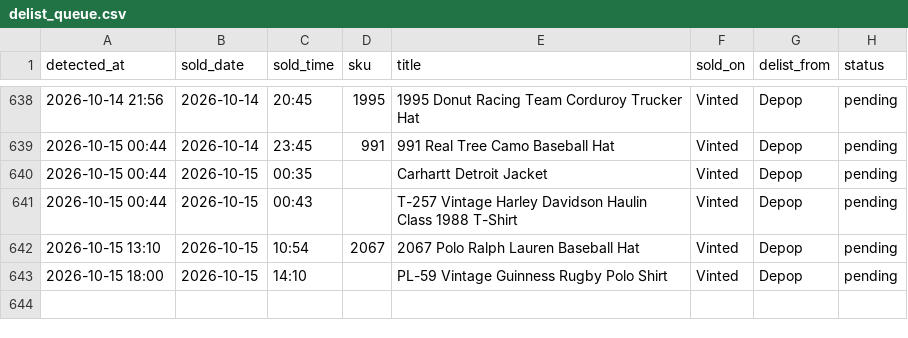
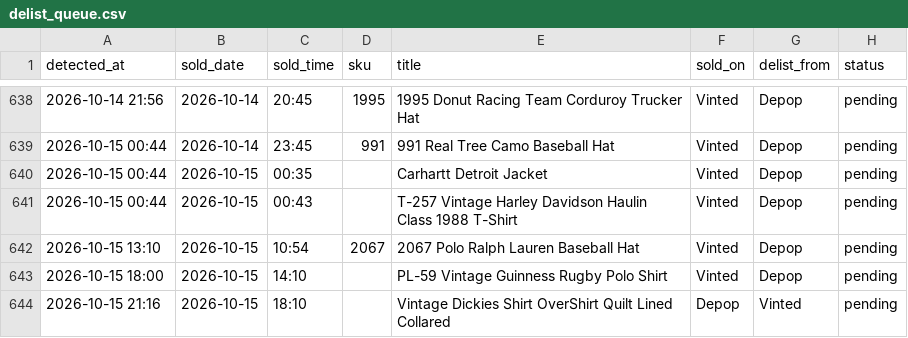
Before and after one commit to notanotherwholesale-sudo/fm-sales-tracker, a CSV file: delist_queue.csv, drawn as a sheet; only a part is shown, gaps mark what is left out; the diff names each change by its address in the sheet, - before the commit and + after, or states it on an @@ line.

Commit message:
data: 2026-10-15 20:16 run

```diff
--- a/delist_queue.csv
+++ b/delist_queue.csv
+row 644: 2026-10-15 21:16 | 2026-10-15 | 18:10 |  | Vintage Dickies Shirt OverShirt Quilt Lined Collared | Depop | Vinted | pending
```
Also changed, not shown: fm_sales.csv, 2 other files.
